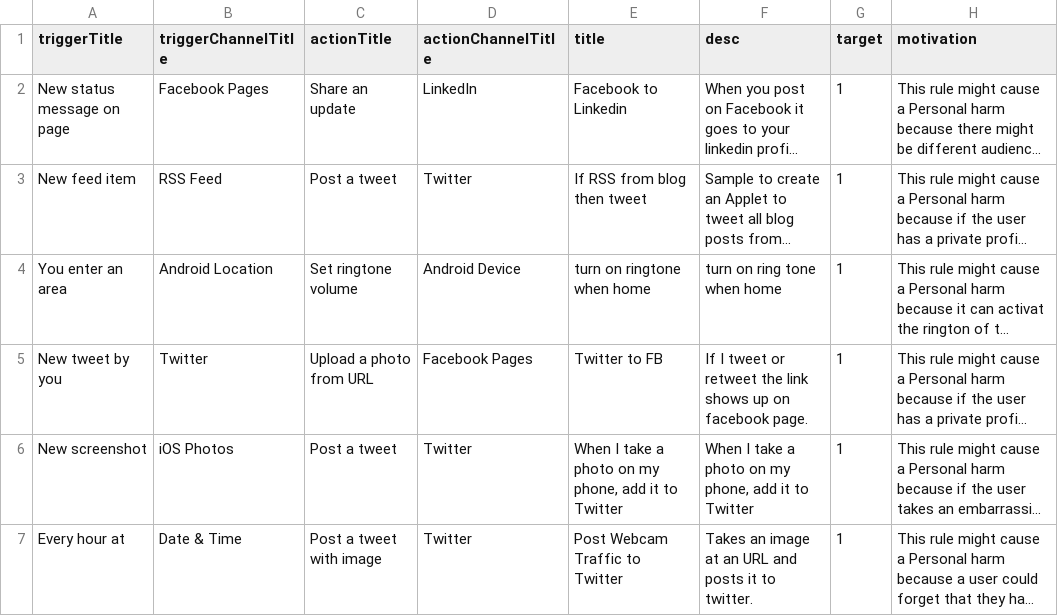
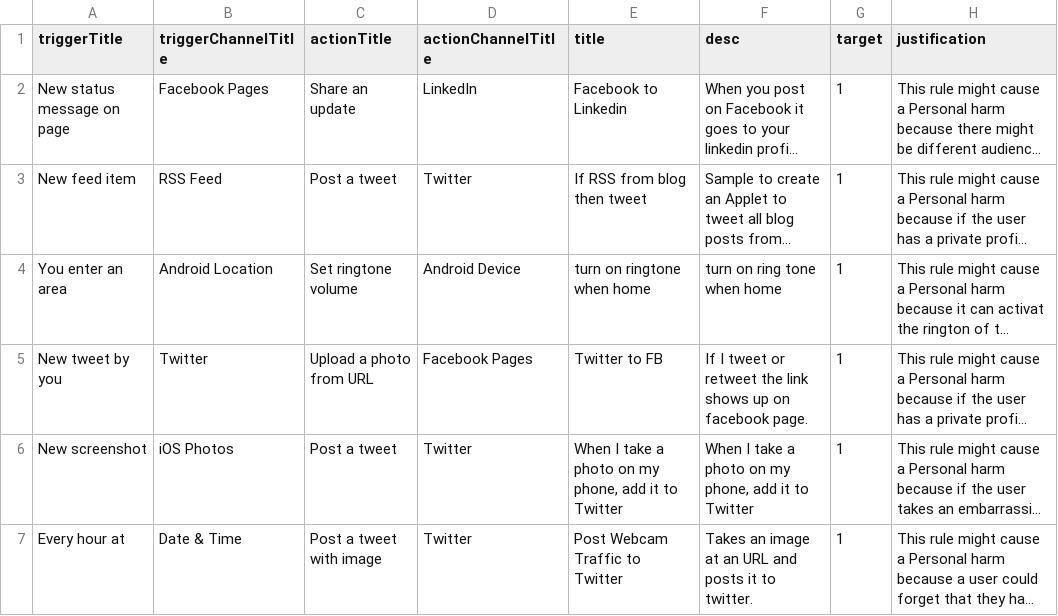
Before and after one commit to empathy-ws/Justify-Harms-of-Trigger-Action-Rules, a CSV file: test_dataset.csv, drawn as a sheet; only a part is shown; long unchanged cells end in …; the diff names each change by its address in the sheet, - before the commit and + after, or states it on an @@ line.

```diff
--- a/test_dataset.csv
+++ b/test_dataset.csv
-H1: motivation
+H1: justification
```
Also changed, not shown: full_dataset.csv, training_dataset.csv, 11 other files.
